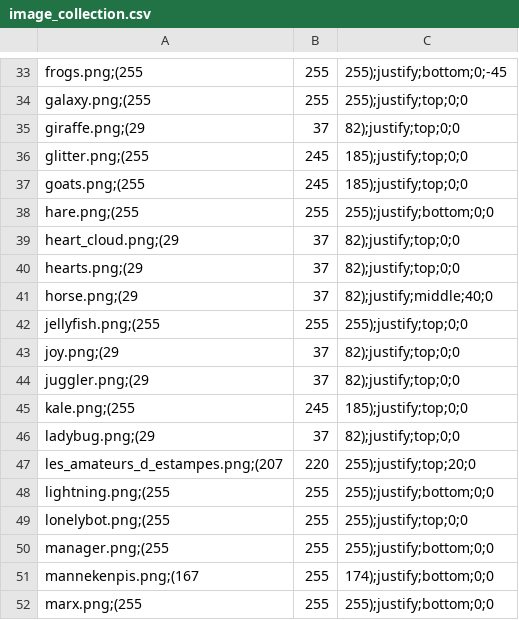
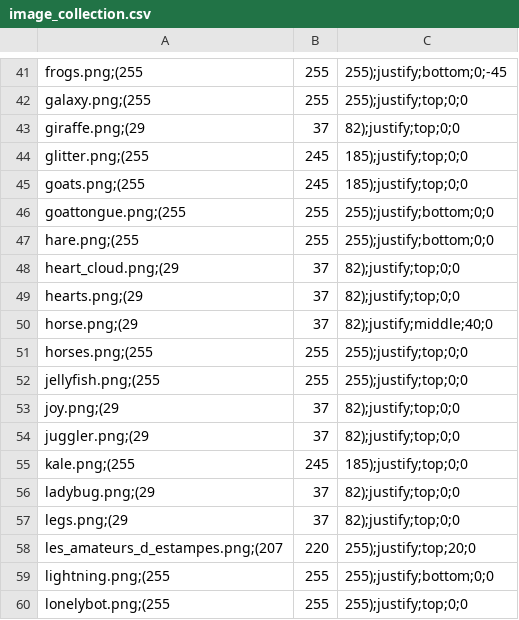
Before and after one commit to Meilindis/Quotatas, a CSV file: Quotatas/resources/image_collection.csv, drawn as a sheet; only a part is shown, gaps mark what is left out; the shorter side is filled out with more unchanged rows; the diff covers the shown part only.

```diff
--- a/Quotatas/resources/image_collection.csv
+++ b/Quotatas/resources/image_collection.csv
@@ -37,2 +45,3 @@ glitter.png;(255, 245, 185);justify;top;0;0
 goats.png;(255, 245, 185);justify;top;0;0
+goattongue.png;(255, 255, 255);justify;bottom;0;0
 hare.png;(255, 255, 255);justify;bottom;0;0
@@ -41,2 +50,3 @@ hearts.png;(29, 37, 82);justify;top;0;0
 horse.png;(29, 37, 82);justify;middle;40;0
+horses.png;(255, 255, 255);justify;top;0;0
 jellyfish.png;(255, 255, 255);justify;top;0;0
@@ -46,2 +56,3 @@ kale.png;(255, 245, 185);justify;top;0;0
 ladybug.png;(29, 37, 82);justify;top;0;0
+legs.png;(29, 37, 82);justify;top;0;0
 les_amateurs_d_estampes.png;(207, 220, 255);justify;top;20;0
```
Also changed, not shown: 20 added rows and 2 edited cells elsewhere in this file, 29 other files.
